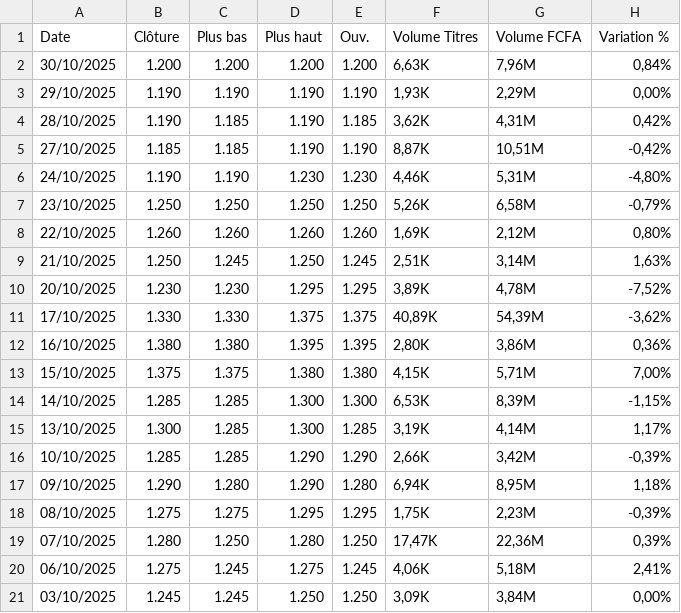
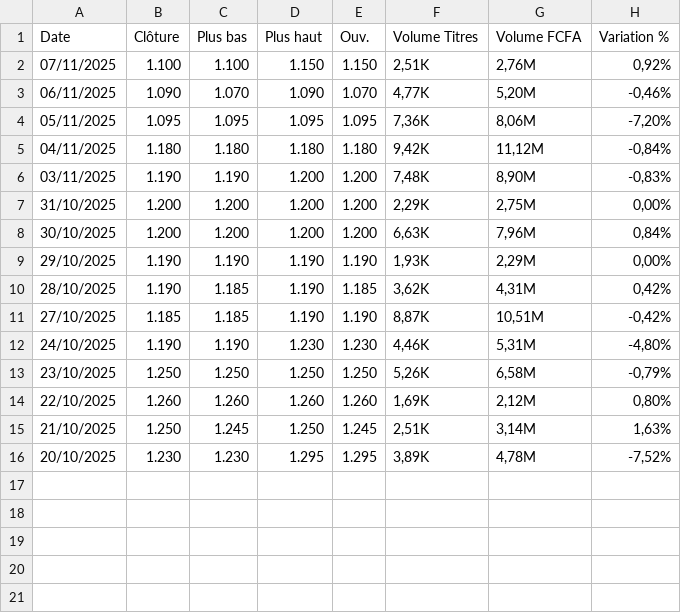
Before and after one commit to Ouatt-Isma/PlayInvest, a CSV file: backend/app/services/Historique BRVM/SHEC.csv, drawn as a sheet; removed rows and columns are numbered as before the commit, all else as after; the diff names each change by its address in the sheet, - before the commit and + after, or states it on an @@ line.

```diff
--- a/backend/app/services/Historique BRVM/SHEC.csv
+++ b/backend/app/services/Historique BRVM/SHEC.csv
+row 2: 07/11/2025 | 1.100 | 1.100 | 1.150 | 1.150 | 2,51K | 2,76M | 0,92%
+row 3: 06/11/2025 | 1.090 | 1.070 | 1.090 | 1.070 | 4,77K | 5,20M | -0,46%
+row 4: 05/11/2025 | 1.095 | 1.095 | 1.095 | 1.095 | 7,36K | 8,06M | -7,20%
+row 5: 04/11/2025 | 1.180 | 1.180 | 1.180 | 1.180 | 9,42K | 11,12M | -0,84%
+row 6: 03/11/2025 | 1.190 | 1.190 | 1.200 | 1.200 | 7,48K | 8,90M | -0,83%
+row 7: 31/10/2025 | 1.200 | 1.200 | 1.200 | 1.200 | 2,29K | 2,75M | 0,00%
-row 11: 17/10/2025 | 1.330 | 1.330 | 1.375 | 1.375 | 40,89K | 54,39M | -3,62%
-row 12: 16/10/2025 | 1.380 | 1.380 | 1.395 | 1.395 | 2,80K | 3,86M | 0,36%
-row 13: 15/10/2025 | 1.375 | 1.375 | 1.380 | 1.380 | 4,15K | 5,71M | 7,00%
-row 14: 14/10/2025 | 1.285 | 1.285 | 1.300 | 1.300 | 6,53K | 8,39M | -1,15%
-row 15: 13/10/2025 | 1.300 | 1.285 | 1.300 | 1.285 | 3,19K | 4,14M | 1,17%
-row 16: 10/10/2025 | 1.285 | 1.285 | 1.290 | 1.290 | 2,66K | 3,42M | -0,39%
-row 17: 09/10/2025 | 1.290 | 1.280 | 1.290 | 1.280 | 6,94K | 8,95M | 1,18%
-row 18: 08/10/2025 | 1.275 | 1.275 | 1.295 | 1.295 | 1,75K | 2,23M | -0,39%
-row 19: 07/10/2025 | 1.280 | 1.250 | 1.280 | 1.250 | 17,47K | 22,36M | 0,39%
-row 20: 06/10/2025 | 1.275 | 1.245 | 1.275 | 1.245 | 4,06K | 5,18M | 2,41%
-row 21: 03/10/2025 | 1.245 | 1.245 | 1.250 | 1.250 | 3,09K | 3,84M | 0,00%
```
Also changed, not shown: backend/app/services/Historique BRVM/BNBC.csv, backend/app/services/Historique BRVM/CFAC.csv, 23 other files.
